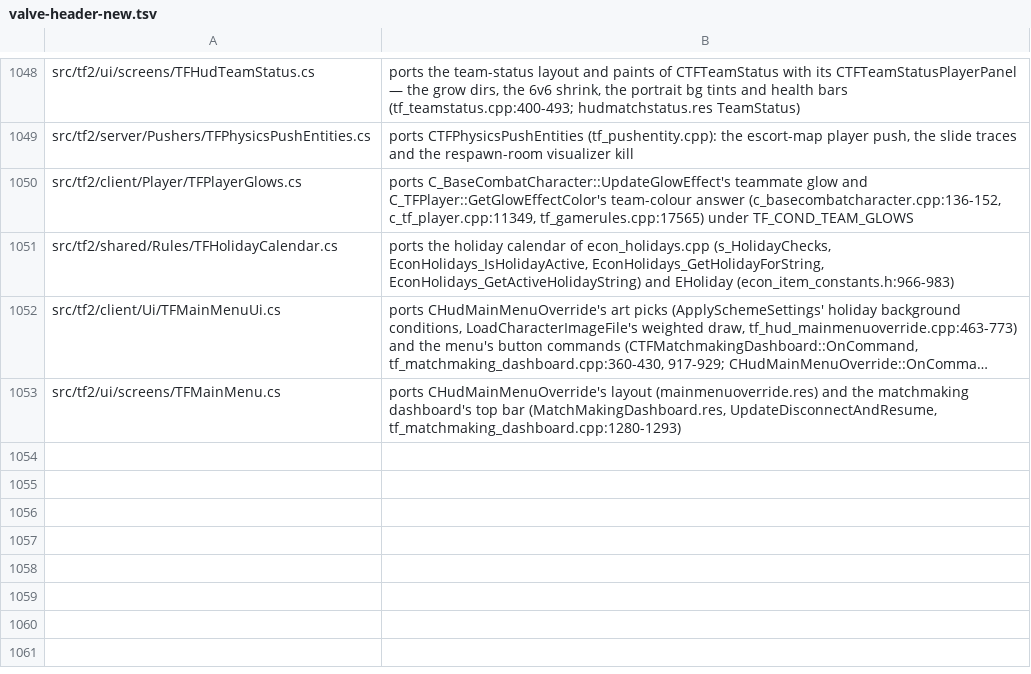
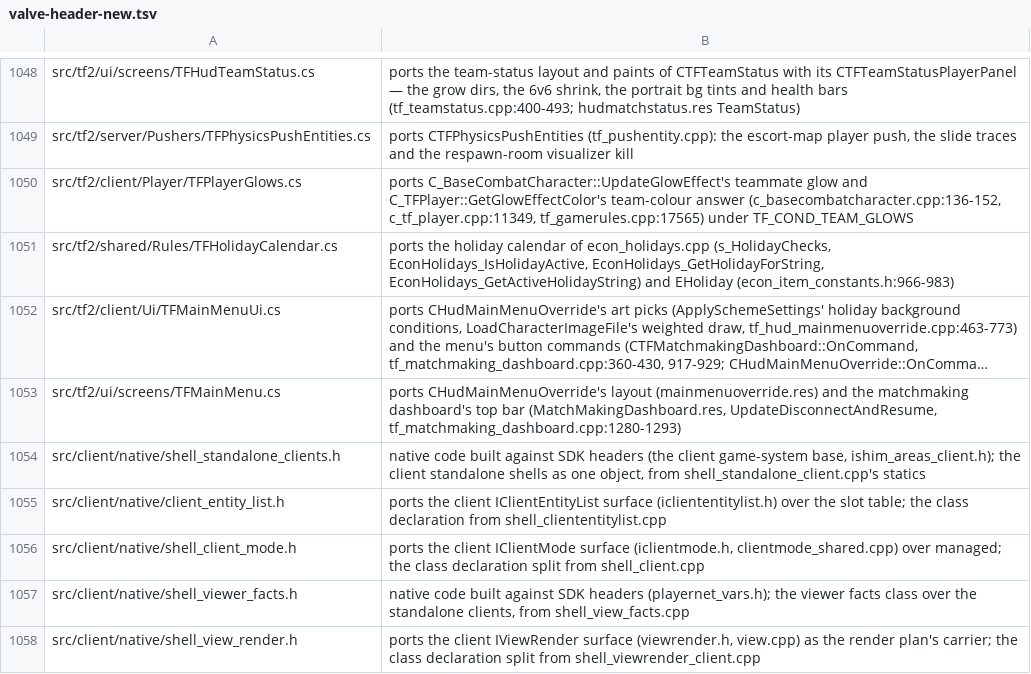
Before and after one commit to muflub/source-sdk-sharp, a TSV file: docs/valve-header-new.tsv, drawn as a sheet; only a part is shown, gaps mark what is left out; long unchanged cells end in …; the diff names each change by its address in the sheet, - before the commit and + after, or states it on an @@ line.

```diff
--- a/docs/valve-header-new.tsv
+++ b/docs/valve-header-new.tsv
+row 1054: src/client/native/shell_standalone_clients.h | native code built against SDK headers (the client game-system base, ishim_areas_client.h); the client standalone shells as one object, from shell_standalone_client.cpp's statics
+row 1055: src/client/native/client_entity_list.h | ports the client IClientEntityList surface (icliententitylist.h) over the slot table; the class declaration from shell_cliententitylist.cpp
+row 1056: src/client/native/shell_client_mode.h | ports the client IClientMode surface (iclientmode.h, clientmode_shared.cpp) over managed; the class declaration split from shell_client.cpp
+row 1057: src/client/native/shell_viewer_facts.h | native code built against SDK headers (playernet_vars.h); the viewer facts class over the standalone clients, from shell_view_facts.cpp
+row 1058: src/client/native/shell_view_render.h | ports the client IViewRender surface (viewrender.h, view.cpp) as the render plan's carrier; the class declaration split from shell_viewrender_client.cpp
```
Also changed, not shown: docs/engineapi-areas.tsv, 31 other files.
